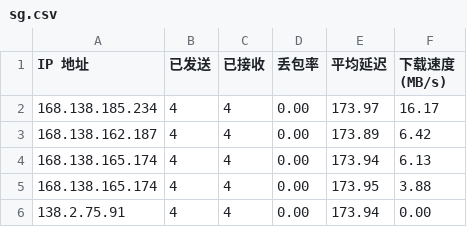
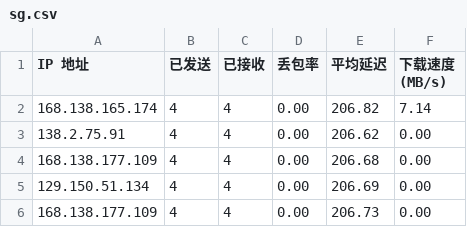
Before and after one commit to jack99chen/CFCDN-Auto, a CSV file: CloudflareST/sg.csv, drawn as a sheet.

```diff
--- a/CloudflareST/sg.csv
+++ b/CloudflareST/sg.csv
@@ -1,6 +1,6 @@
 IP 地址,已发送,已接收,丢包率,平均延迟,下载速度 (MB/s)
-168.138.185.234,4,4,0.00,173.97,16.17
-168.138.162.187,4,4,0.00,173.89,6.42
-168.138.165.174,4,4,0.00,173.94,6.13
-168.138.165.174,4,4,0.00,173.95,3.88
-138.2.75.91,4,4,0.00,173.94,0.00
+168.138.165.174,4,4,0.00,206.82,7.14
+138.2.75.91,4,4,0.00,206.62,0.00
+168.138.177.109,4,4,0.00,206.68,0.00
+129.150.51.134,4,4,0.00,206.69,0.00
+168.138.177.109,4,4,0.00,206.73,0.00
```
Also changed, not shown: 2 other files.
